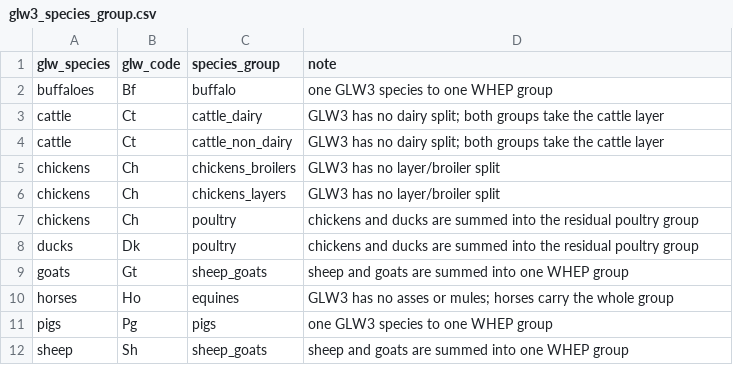
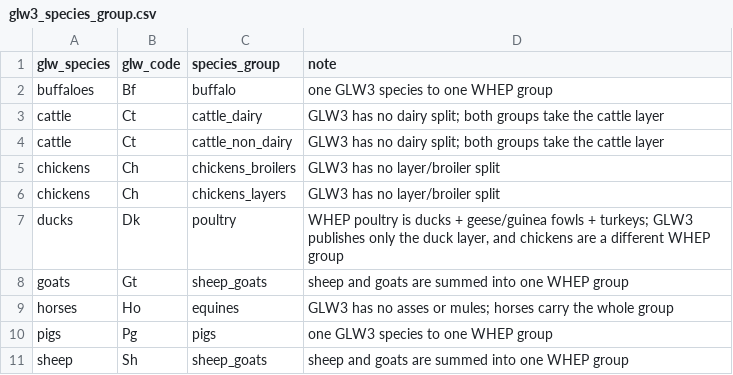
Before and after one commit to eduaguilera/whep, a CSV file: inst/extdata/glw3_species_group.csv, drawn as a sheet.

```diff
--- a/inst/extdata/glw3_species_group.csv
+++ b/inst/extdata/glw3_species_group.csv
@@ -6,4 +6,3 @@ chickens,Ch,chickens_broilers,GLW3 has no layer/broiler split
 chickens,Ch,chickens_layers,GLW3 has no layer/broiler split
-chickens,Ch,poultry,chickens and ducks are summed into the residual poultry group
-ducks,Dk,poultry,chickens and ducks are summed into the residual poultry group
+ducks,Dk,poultry,"WHEP poultry is ducks + geese/guinea fowls + turkeys; GLW3 publishes only the duck layer, and chickens are a different WHEP group"
 goats,Gt,sheep_goats,sheep and goats are summed into one WHEP group
```
Also changed, not shown: 3 other files.
